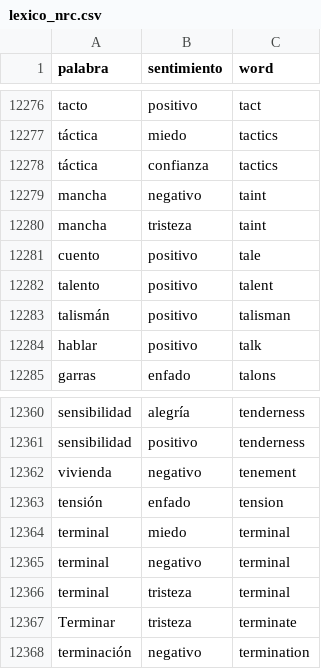
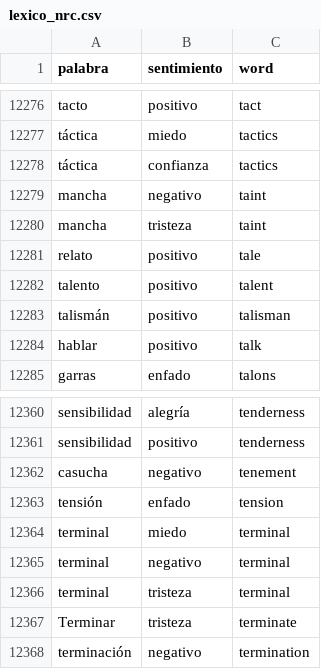
Before and after one commit to jboscomendoza/lexicos-nrc-afinn, a CSV file: lexico_nrc.csv, drawn as a sheet; only a part is shown, gaps mark what is left out; the diff covers the shown part only.

```diff
--- a/lexico_nrc.csv
+++ b/lexico_nrc.csv
@@ -12280,3 +12280,3 @@ mancha,negativo,taint
 mancha,tristeza,taint
-cuento,positivo,tale
+relato,positivo,tale
 talento,positivo,talent
@@ -12361,3 +12361,3 @@ sensibilidad,alegría,tenderness
 sensibilidad,positivo,tenderness
-vivienda,negativo,tenement
+casucha,negativo,tenement
 tensión,enfado,tension
```
Also changed, not shown: 7 edited cells elsewhere in this file, lexico_afinn.csv, 1 other file.
